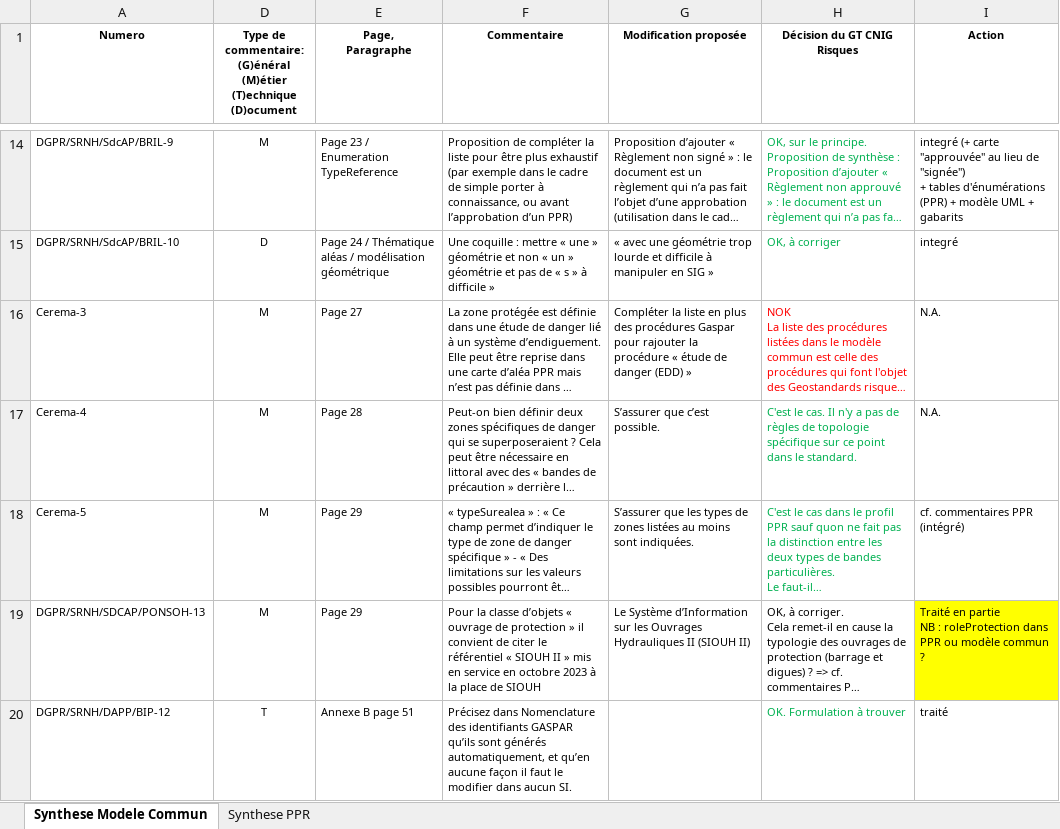
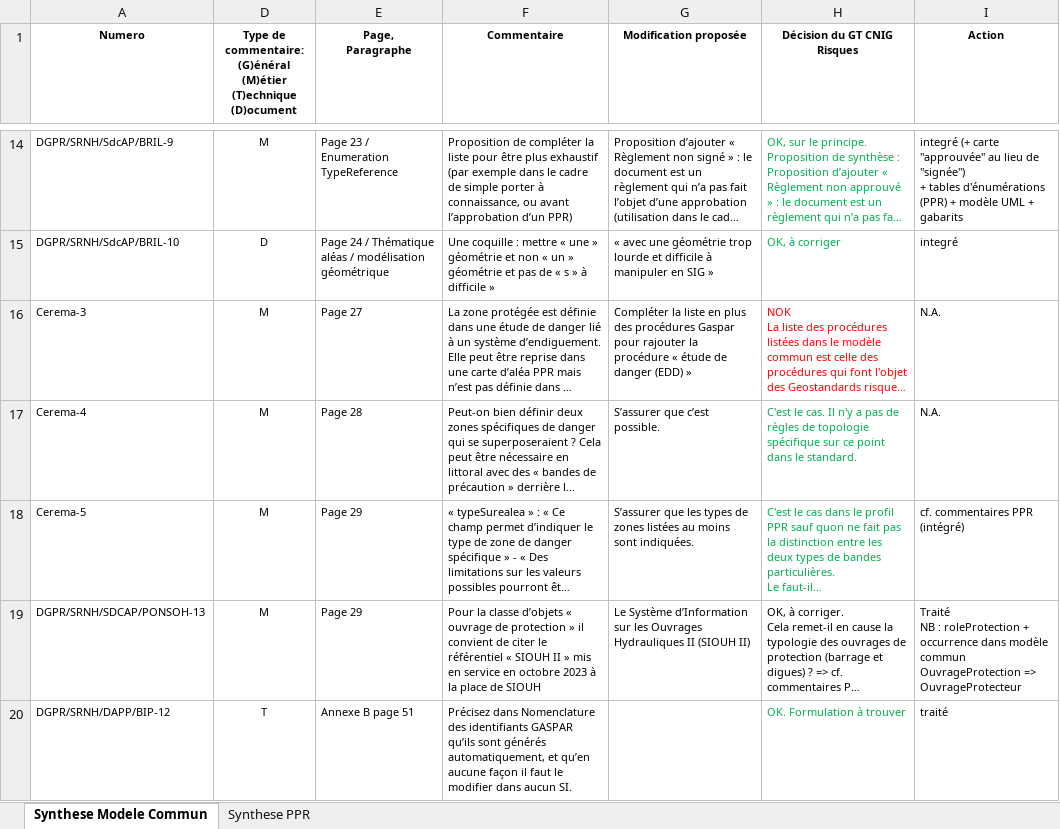
Before and after one commit to cnigfr/Geostandards-Risques, an Excel workbook: suivi/2024-05_06-Consultation-publique/Synthes-Commentaires-ModeleCommun-PPR.xlsx, sheet Synthese Modele Commun, drawn as a sheet; only a part is shown, gaps mark what is left out; long unchanged cells end in …; values as stored, in another font and other column widths than the file's, no borders; table styles not drawn; ↵ is a line break in a cell; the diff names each change by its address in the sheet, - before the commit and + after, or states it on an @@ line.

Commit message:
Traitement OuvrageProtecteur et roleProtection

```diff
--- a/suivi/2024-05_06-Consultation-publique/Synthes-Commentaires-ModeleCommun-PPR.xlsx (sheet Synthese Modele Commun)
+++ b/suivi/2024-05_06-Consultation-publique/Synthes-Commentaires-ModeleCommun-PPR.xlsx (sheet Synthese Modele Commun)
-I19 (Action): Traité en partie ↵ NB : roleProtection dans PPR ou modèle commun ?
+I19 (Action): Traité ↵ NB : roleProtection + occurrence dans modèle commun ↵ OuvrageProtection => OuvrageProtecteur
-I19 fill: #FFFF00
+I19 fill: none
```
Also changed, not shown: 16 other files.
